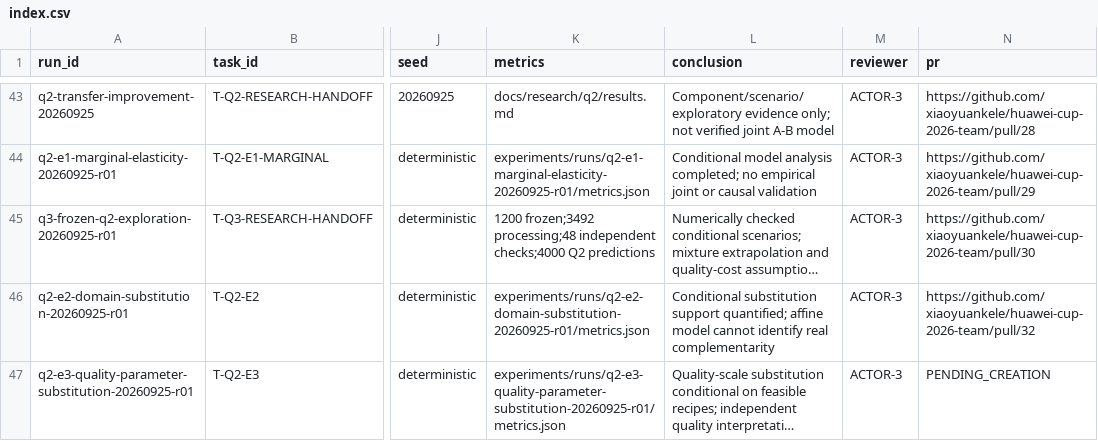
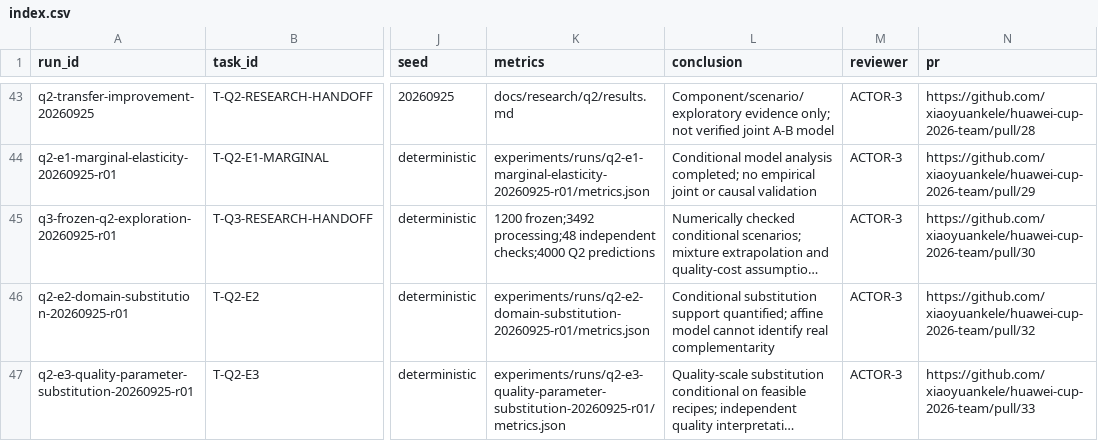
Before and after one commit to xiaoyuankele/huawei-cup-2026-team, a CSV file: experiments/index.csv, drawn as a sheet; only a part is shown, gaps mark what is left out; long unchanged cells end in …; the diff names each change by its address in the sheet, - before the commit and + after, or states it on an @@ line.

```diff
--- a/experiments/index.csv
+++ b/experiments/index.csv
-N47 (pr): PENDING_CREATION
+N47 (pr): https://github.com/xiaoyuankele/huawei-cup-2026-team/pull/33
```
Also changed, not shown: 8 other files.
